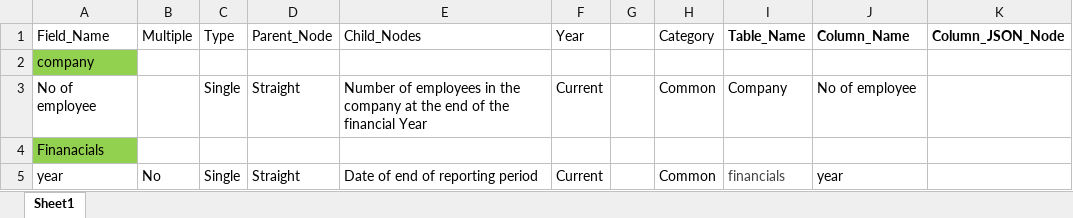
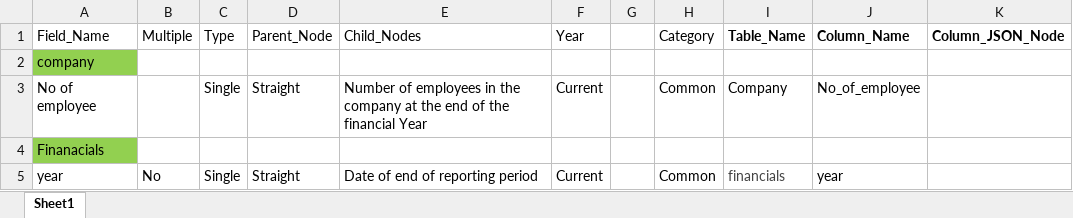
Before and after one commit to rbhattad31/mns-json-prep, an Excel workbook: Config Files/AOC_XBRL_100100_nodes_seperated_config.xlsx, sheet Sheet1, drawn as a sheet; only a part is shown; values as stored, in another font and other column widths than the file's, no borders; conditional formats not drawn; the diff names each change by its address in the sheet, - before the commit and + after, or states it on an @@ line.

```diff
--- a/Config Files/AOC_XBRL_100100_nodes_seperated_config.xlsx (sheet Sheet1)
+++ b/Config Files/AOC_XBRL_100100_nodes_seperated_config.xlsx (sheet Sheet1)
-J3 (Column_Name): No of employee
+J3 (Column_Name): No_of_employee
```
Also changed, not shown: Config Files/AOC-4_NBFC_nodes_seperated_config_new.xlsx, Config Files/AOC-4_nodes_seperated_config.xlsx, 21 other files.
